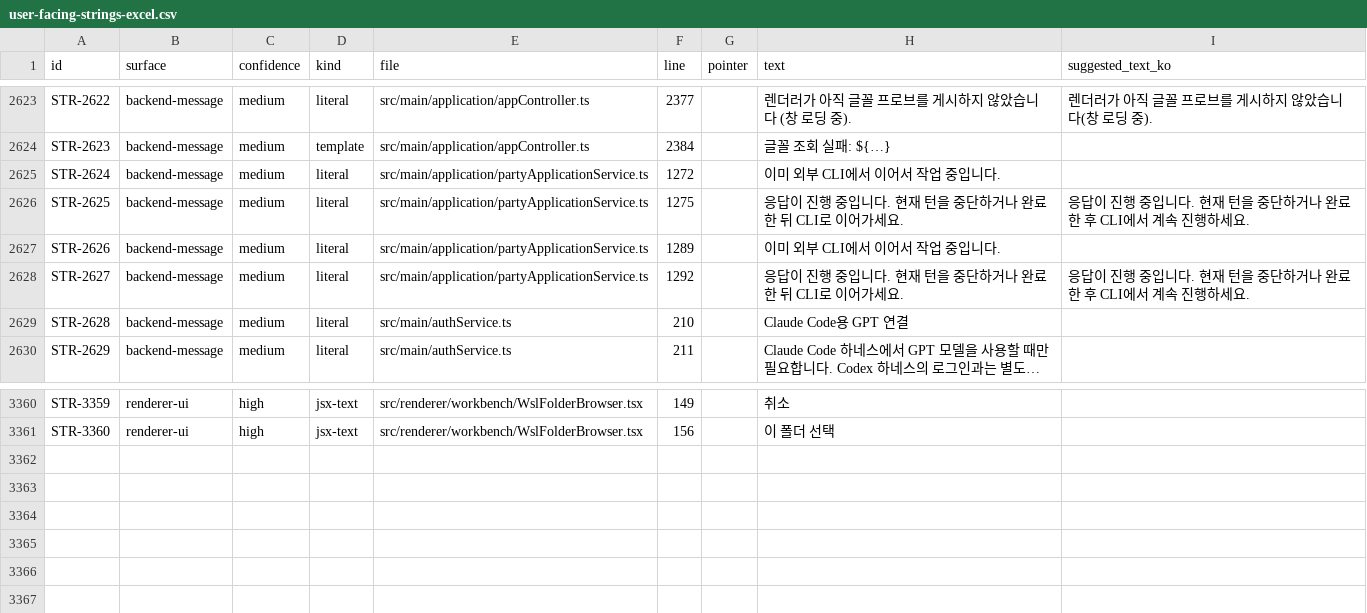
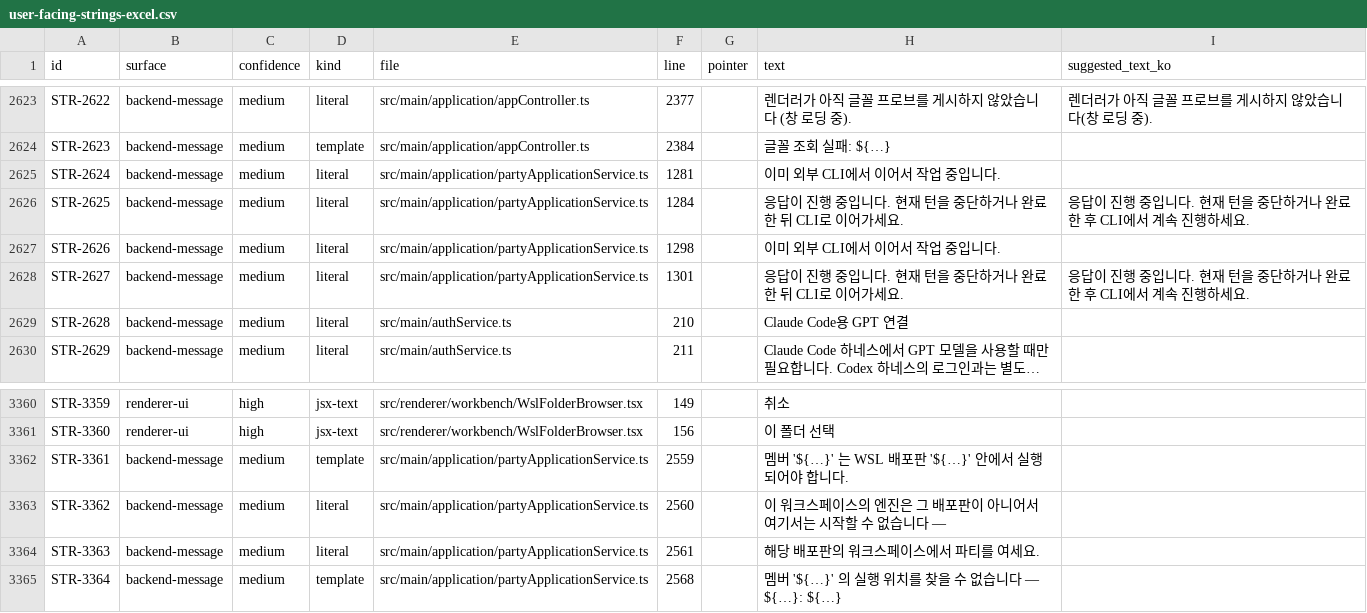
Before and after one commit to JioBani/AgentPartyApp, a CSV file: docs/user-facing-strings-excel.csv, drawn as a sheet; only a part is shown, gaps mark what is left out; long unchanged cells end in …; the diff covers the shown part only; the diff names each change by its address in the sheet, - before the commit and + after, or states it on an @@ line.

```diff
--- a/docs/user-facing-strings-excel.csv
+++ b/docs/user-facing-strings-excel.csv
-F2625 (line): 1272
+F2625 (line): 1281
-F2626 (line): 1275
+F2626 (line): 1284
-F2627 (line): 1289
+F2627 (line): 1298
-F2628 (line): 1292
+F2628 (line): 1301
+row 3362: STR-3361 | backend-message | medium | template | src/main/application/partyApplicationService.ts | 2559 |  | 멤버 '${…}' 는 WSL 배포판 '${…}' 안에서 실행되어야 합니다.
+row 3363: STR-3362 | backend-message | medium | literal | src/main/application/partyApplicationService.ts | 2560 |  | 이 워크스페이스의 엔진은 그 배포판이 아니어서 여기서는 시작할 수 없습니다 —
+row 3364: STR-3363 | backend-message | medium | literal | src/main/application/partyApplicationService.ts | 2561 |  | 해당 배포판의 워크스페이스에서 파티를 여세요.
+row 3365: STR-3364 | backend-message | medium | template | src/main/application/partyApplicationService.ts | 2568 |  | 멤버 '${…}' 의 실행 위치를 찾을 수 없습니다 — ${…}: ${…}
```
Also changed, not shown: 26 edited cells elsewhere in this file, 9 other files.
